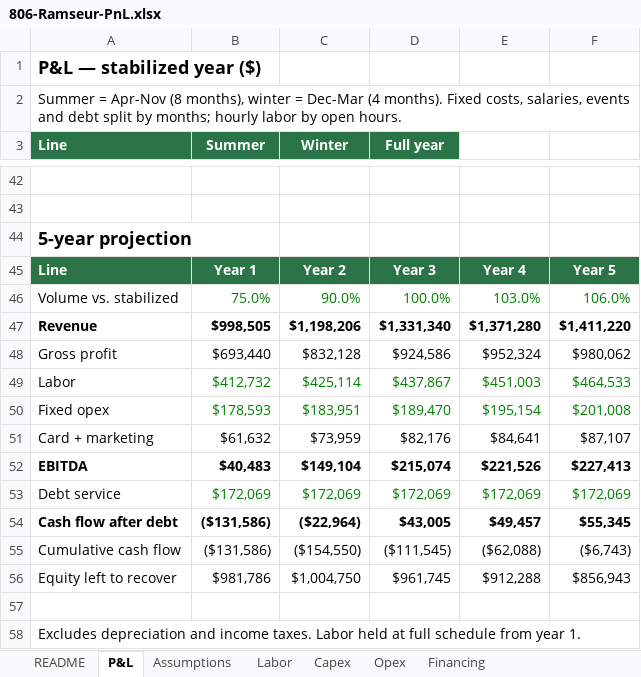
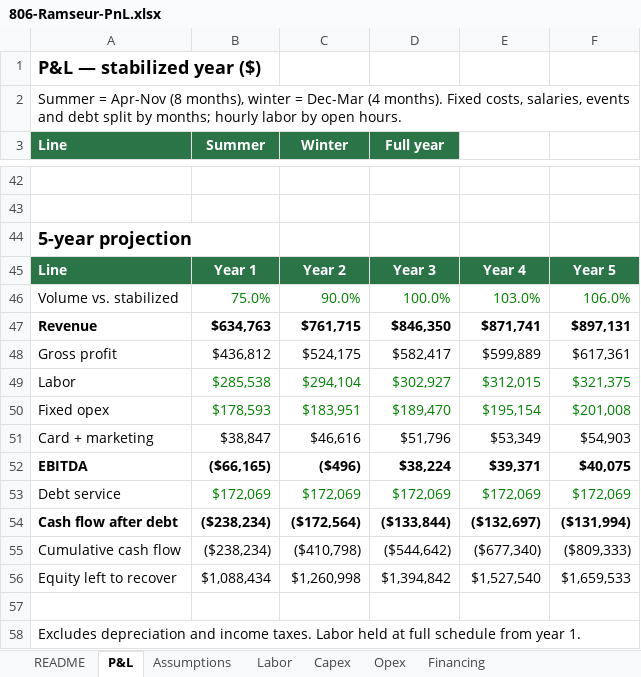
Before and after one commit to evanllewellynjones/Mini_Golf, an Excel workbook: 806-Ramseur-PnL.xlsx, sheet P&L, drawn as a sheet; only a part is shown, gaps mark what is left out; values as stored, in another font and other column widths than the file's, no borders; removed rows and columns are numbered as before the commit, all else as after; the diff covers the shown part only; the diff names each change by its address in the sheet, - before the commit and + after, or states it on an @@ line.

```diff
--- a/806-Ramseur-PnL.xlsx (sheet P&L)
+++ b/806-Ramseur-PnL.xlsx (sheet P&L)
-row 47: Revenue | $998,505 | $1,198,206 | $1,331,340 | $1,371,280 | $1,411,220
-row 48: Gross profit | $693,440 | $832,128 | $924,586 | $952,324 | $980,062
-row 49: Labor | $412,732 | $425,114 | $437,867 | $451,003 | $464,533
+row 47: Revenue | $634,763 | $761,715 | $846,350 | $871,741 | $897,131
+row 48: Gross profit | $436,812 | $524,175 | $582,417 | $599,889 | $617,361
+row 49: Labor | $285,538 | $294,104 | $302,927 | $312,015 | $321,375
-row 51: Card + marketing | $61,632 | $73,959 | $82,176 | $84,641 | $87,107
-row 52: EBITDA | $40,483 | $149,104 | $215,074 | $221,526 | $227,413
+row 51: Card + marketing | $38,847 | $46,616 | $51,796 | $53,349 | $54,903
+row 52: EBITDA | ($66,165) | ($496) | $38,224 | $39,371 | $40,075
-row 54: Cash flow after debt | ($131,586) | ($22,964) | $43,005 | $49,457 | $55,345
-row 55: Cumulative cash flow | ($131,586) | ($154,550) | ($111,545) | ($62,088) | ($6,743)
-row 56: Equity left to recover | $981,786 | $1,004,750 | $961,745 | $912,288 | $856,943
+row 54: Cash flow after debt | ($238,234) | ($172,564) | ($133,844) | ($132,697) | ($131,994)
+row 55: Cumulative cash flow | ($238,234) | ($410,798) | ($544,642) | ($677,340) | ($809,333)
+row 56: Equity left to recover | $1,088,434 | $1,260,998 | $1,394,842 | $1,527,540 | $1,659,533
```
Also changed, not shown: 18 added rows, 18 removed rows and 7 edited cells elsewhere in this sheet, sheet Labor, sheet Assumptions, sheet README, formulas that keep their value, 10 other files.
